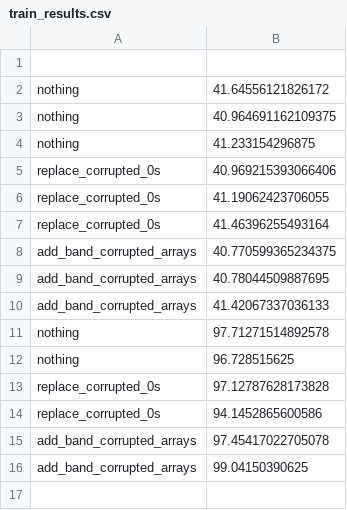
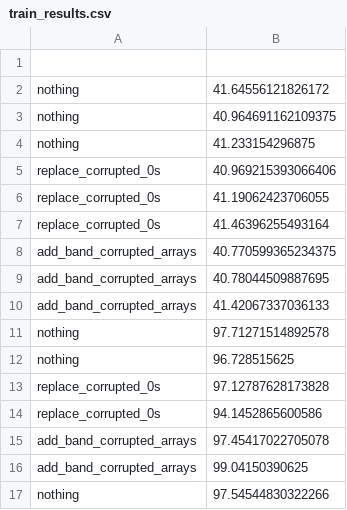
Before and after one commit to TeamEpochGithub/forestbiomass, a CSV file: models/train_results.csv, drawn as a sheet.

```diff
--- a/models/train_results.csv
+++ b/models/train_results.csv
@@ -16 +16,2 @@ add_band_corrupted_arrays,97.45417022705078
 add_band_corrupted_arrays,99.04150390625
+nothing,97.54544830322266
```
Also changed, not shown: 2 other files.
